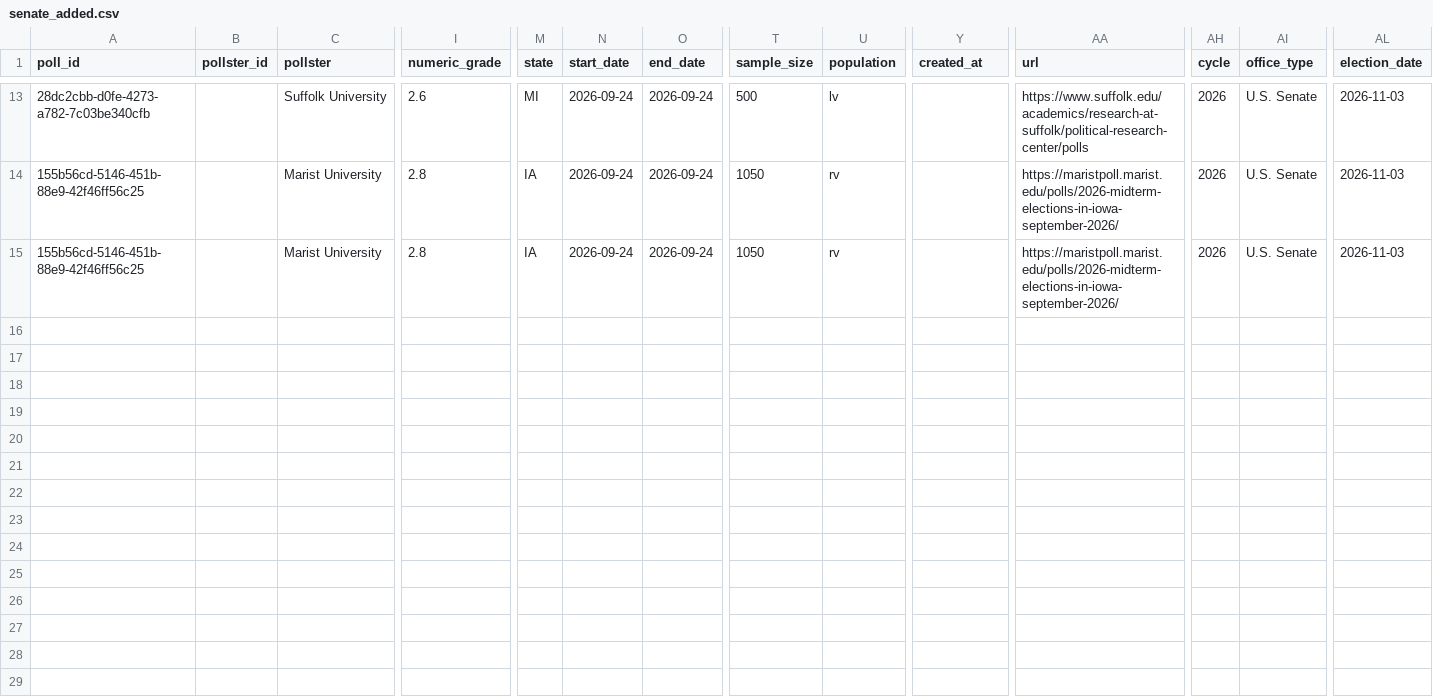
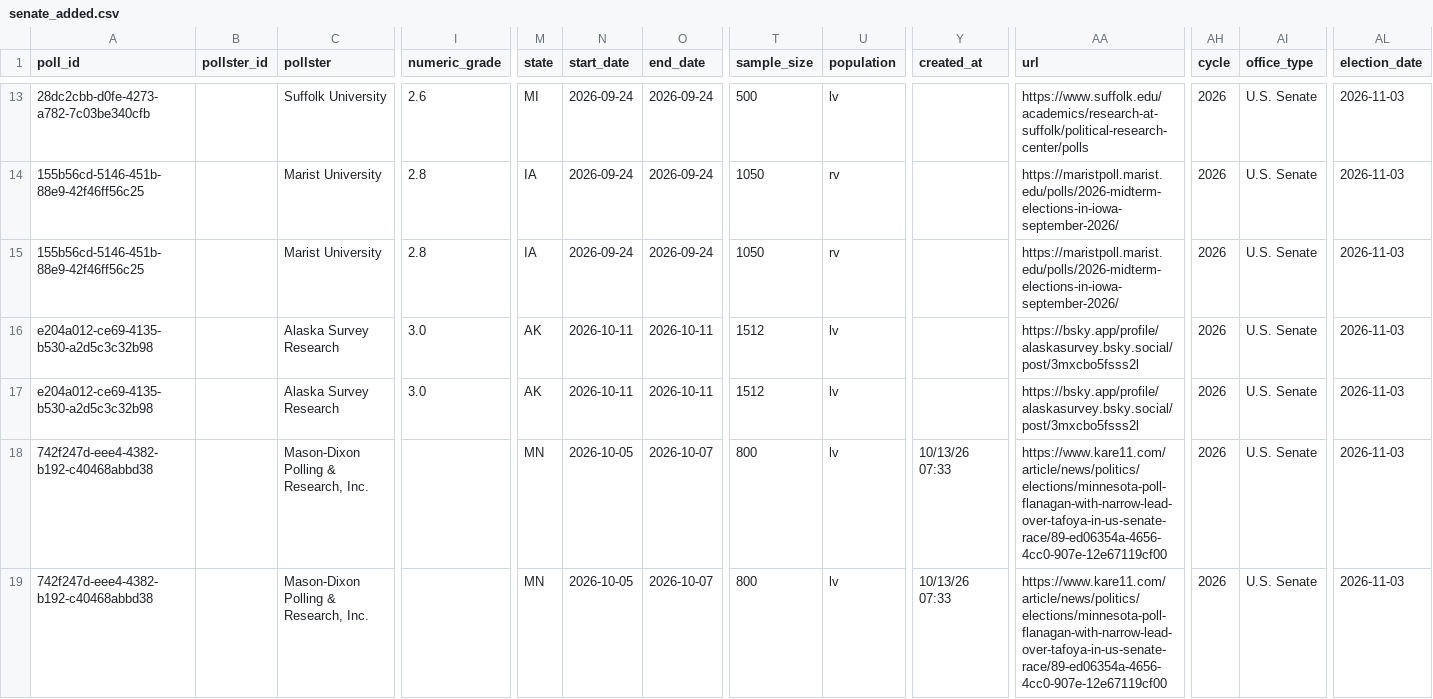
Before and after one commit to Sdlerm/2026midtetermelection_predictor_SQLPy, a CSV file: data/senate_added.csv, drawn as a sheet; only a part is shown, gaps mark what is left out; rows hold the shown columns only; the diff names each change by its address in the sheet, - before the commit and + after, or states it on an @@ line.

```diff
--- a/data/senate_added.csv
+++ b/data/senate_added.csv
+row 16: e204a012-ce69-4135-b530-a2d5c3c32b98 |  | Alaska Survey Research | 3.0 | AK | 2026-10-11 | 2026-10-11 | 1512 | lv |  | https://bsky.app/profile/alaskasurvey.bsky.social/post/3mxcbo5fsss2l | 2026 | U.S. Senate | 2026-11-03
+row 17: e204a012-ce69-4135-b530-a2d5c3c32b98 |  | Alaska Survey Research | 3.0 | AK | 2026-10-11 | 2026-10-11 | 1512 | lv |  | https://bsky.app/profile/alaskasurvey.bsky.social/post/3mxcbo5fsss2l | 2026 | U.S. Senate | 2026-11-03
+row 18: 742f247d-eee4-4382-b192-c40468abbd38 |  | Mason-Dixon Polling & Research, Inc. |  | MN | 2026-10-05 | 2026-10-07 | 800 | lv | 10/13/26 07:33 | https://www.kare11.com/article/news/politics/elections/minnesota-poll-flanagan-with-narrow-lead-over-tafoya-in-us-senate-race/89-ed06354a-4656-4cc0-907e-12e67119cf00 | 2026 | U.S. Senate | 2026-11-03
+row 19: 742f247d-eee4-4382-b192-c40468abbd38 |  | Mason-Dixon Polling & Research, Inc. |  | MN | 2026-10-05 | 2026-10-07 | 800 | lv | 10/13/26 07:33 | https://www.kare11.com/article/news/politics/elections/minnesota-poll-flanagan-with-narrow-lead-over-tafoya-in-us-senate-race/89-ed06354a-4656-4cc0-907e-12e67119cf00 | 2026 | U.S. Senate | 2026-11-03
```
Also changed, not shown: data/president.csv, house_nominees.csv, 2 other files.
